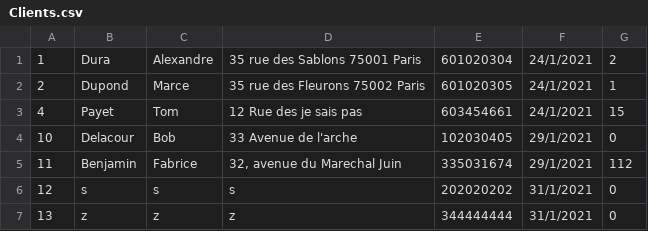
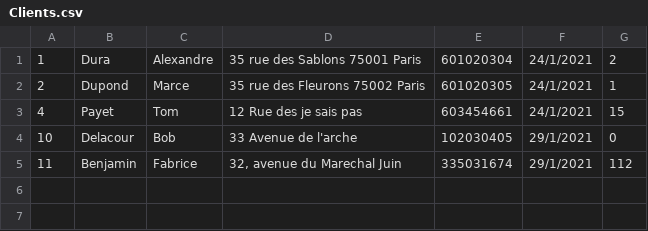
Before and after one commit to Pierre-Portfolio/Pizzeria, a CSV file: Pizzeria/Clients.csv, drawn as a sheet; the diff names each change by its address in the sheet, - before the commit and + after, or states it on an @@ line.

Commit message:
supprimer client

```diff
--- a/Pizzeria/Clients.csv
+++ b/Pizzeria/Clients.csv
-row 6: 12 | s | s | s | 202020202 | 31/1/2021 | 0
-row 7: 13 | z | z | z | 344444444 | 31/1/2021 | 0
```
Also changed, not shown: Pizzeria/Commandes.csv, Pizzeria/Commis.csv, 47 other files.
